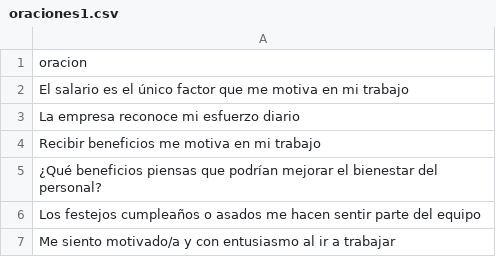
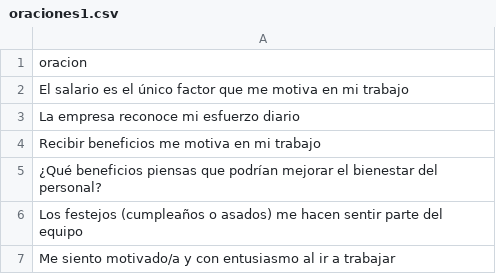
Before and after one commit to guille2506/final, a CSV file: 2/csvfiles/oraciones1.csv, drawn as a sheet.

```diff
--- a/2/csvfiles/oraciones1.csv
+++ b/2/csvfiles/oraciones1.csv
@@ -5,3 +5,3 @@ Recibir beneficios me motiva en mi trabajo
 "¿Qué beneficios piensas que podrían mejorar el bienestar del personal?"
-Los festejos cumpleaños o asados me hacen sentir parte del equipo
+Los festejos (cumpleaños o asados) me hacen sentir parte del equipo
 Me siento motivado/a y con entusiasmo al ir a trabajar
```
Also changed, not shown: 2/csvfiles/oraciones4.csv.
